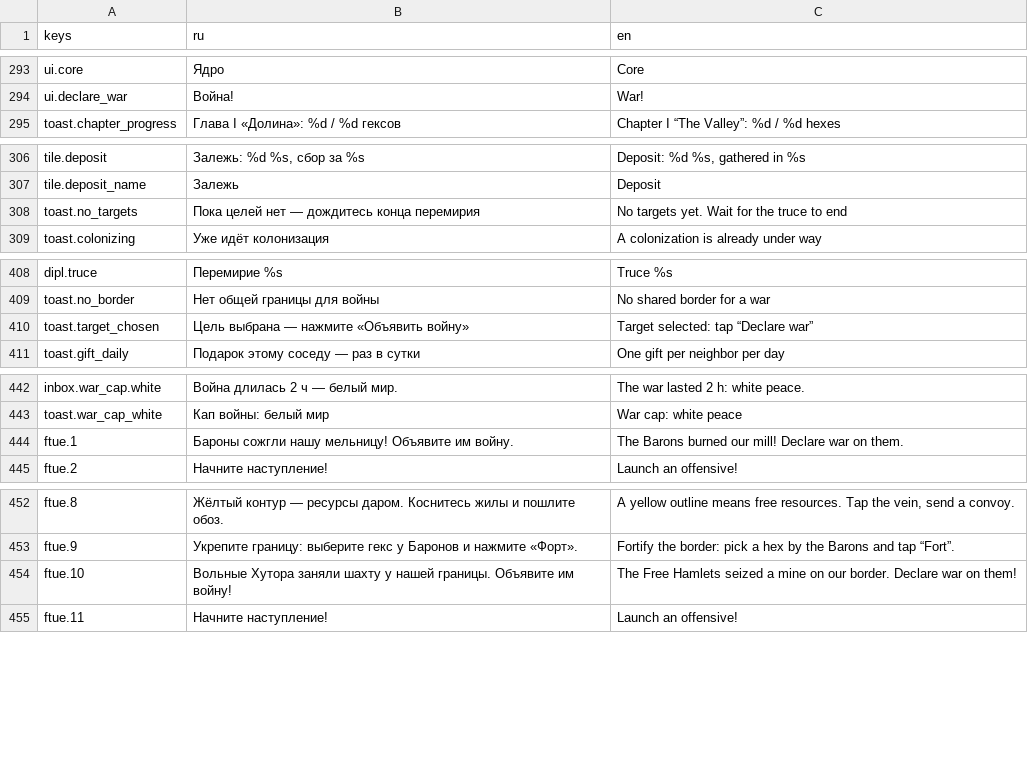
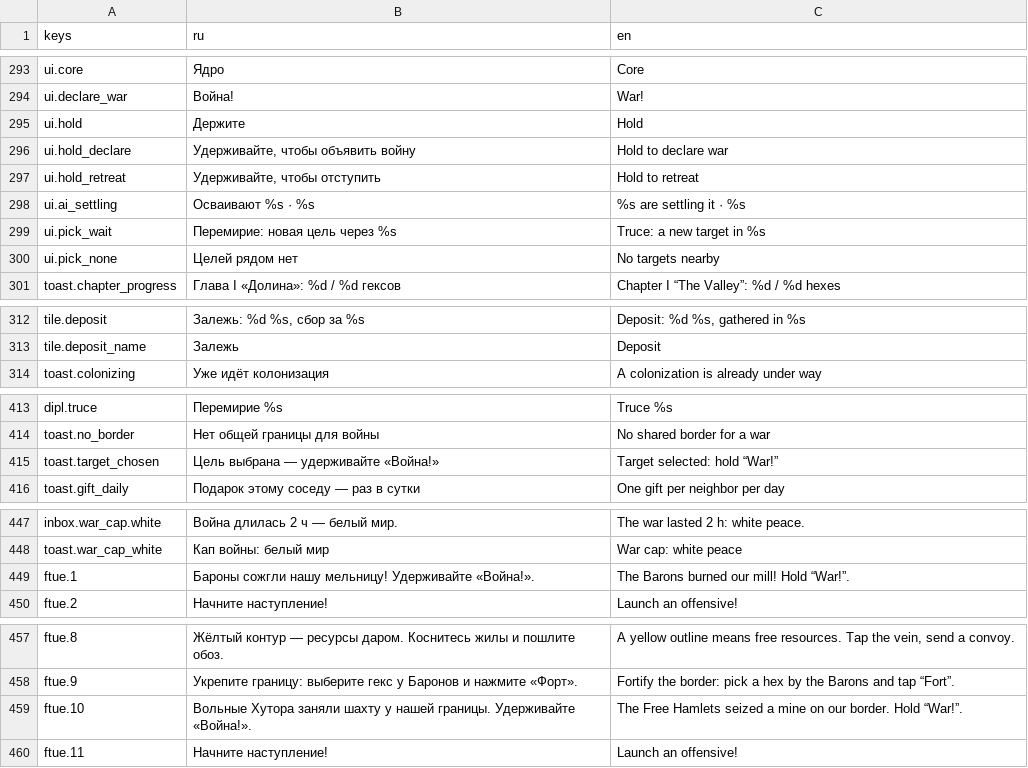
Before and after one commit to kaboomenko/Raivon, a CSV file: game/locale/strings.csv, drawn as a sheet; only a part is shown, gaps mark what is left out.

```diff
--- a/game/locale/strings.csv
+++ b/game/locale/strings.csv
@@ -294,2 +294,8 @@ ui.core,Ядро,Core
 ui.declare_war,Война!,War!
+ui.hold,Держите,Hold
+ui.hold_declare,"Удерживайте, чтобы объявить войну",Hold to declare war
+ui.hold_retreat,"Удерживайте, чтобы отступить",Hold to retreat
+ui.ai_settling,Осваивают %s · %s,%s are settling it · %s
+ui.pick_wait,Перемирие: новая цель через %s,Truce: a new target in %s
+ui.pick_none,Целей рядом нет,No targets nearby
 toast.chapter_progress,Глава I «Долина»: %d / %d гексов,Chapter I “The Valley”: %d / %d hexes
@@ -307,3 +313,2 @@ tile.deposit,"Залежь: %d %s, сбор за %s","Deposit: %d %s, gathered i
 tile.deposit_name,Залежь,Deposit
-toast.no_targets,Пока целей нет — дождитесь конца перемирия,No targets yet. Wait for the truce to end
 toast.colonizing,Уже идёт колонизация,A colonization is already under way
@@ -409,3 +414,3 @@ dipl.truce,Перемирие %s,Truce %s
 toast.no_border,Нет общей границы для войны,No shared border for a war
-toast.target_chosen,Цель выбрана — нажмите «Объявить войну»,Target selected: tap “Declare war”
+toast.target_chosen,Цель выбрана — удерживайте «Война!»,Target selected: hold “War!”
 toast.gift_daily,Подарок этому соседу — раз в сутки,One gift per neighbor per day
@@ -443,3 +448,3 @@ inbox.war_cap.white,Война длилась 2 ч — белый мир.,The wa
 toast.war_cap_white,Кап войны: белый мир,War cap: white peace
-ftue.1,Бароны сожгли нашу мельницу! Объявите им войну.,The Barons burned our mill! Declare war on them.
+ftue.1,Бароны сожгли нашу мельницу! Удерживайте «Война!».,The Barons burned our mill! Hold “War!”.
 ftue.2,Начните наступление!,Launch an offensive!
@@ -453,3 +458,3 @@ ftue.8,Жёлтый контур — ресурсы даром. Косните
 ftue.9,Укрепите границу: выберите гекс у Баронов и нажмите «Форт».,Fortify the border: pick a hex by the Barons and tap “Fort”.
-ftue.10,Вольные Хутора заняли шахту у нашей границы. Объявите им войну!,The Free Hamlets seized a mine on our border. Declare war on them!
+ftue.10,Вольные Хутора заняли шахту у нашей границы. Удерживайте «Война!».,The Free Hamlets seized a mine on our border. Hold “War!”.
 ftue.11,Начните наступление!,Launch an offensive!
```
Also changed, not shown: 9 other files.
